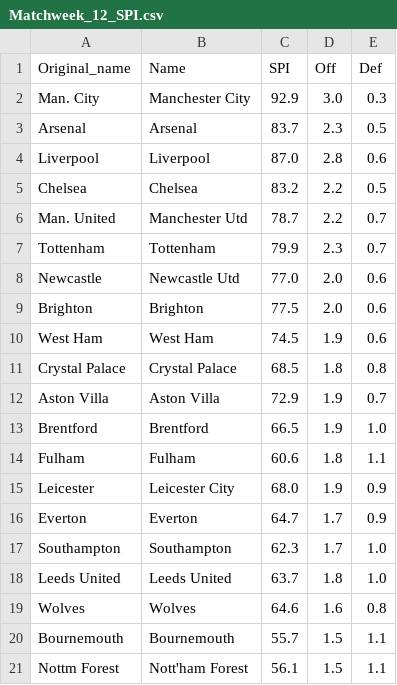
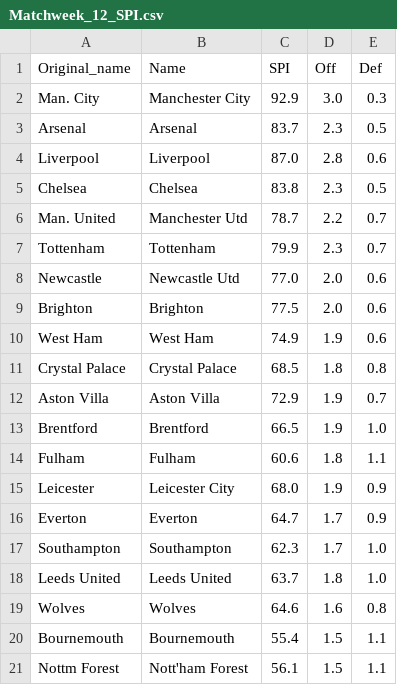
Before and after one commit to weaversd/EPL_2022_2023, a CSV file: SPI_tables/Matchweek_12_SPI.csv, drawn as a sheet.

```diff
--- a/SPI_tables/Matchweek_12_SPI.csv
+++ b/SPI_tables/Matchweek_12_SPI.csv
@@ -4,3 +4,3 @@
 "Liverpool","Liverpool","87.0","2.8","0.6"
-"Chelsea","Chelsea","83.2","2.2","0.5"
+"Chelsea","Chelsea","83.8","2.3","0.5"
 "Man. United","Manchester Utd","78.7","2.2","0.7"
@@ -9,3 +9,3 @@
 "Brighton","Brighton","77.5","2.0","0.6"
-"West Ham","West Ham","74.5","1.9","0.6"
+"West Ham","West Ham","74.9","1.9","0.6"
 "Crystal Palace","Crystal Palace","68.5","1.8","0.8"
@@ -19,3 +19,3 @@
 "Wolves","Wolves","64.6","1.6","0.8"
-"Bournemouth","Bournemouth","55.7","1.5","1.1"
+"Bournemouth","Bournemouth","55.4","1.5","1.1"
 "Nottm Forest","Nott'ham Forest","56.1","1.5","1.1"
```
Also changed, not shown: current_table_output/Matchweek_12_table.csv, 34 other files.
